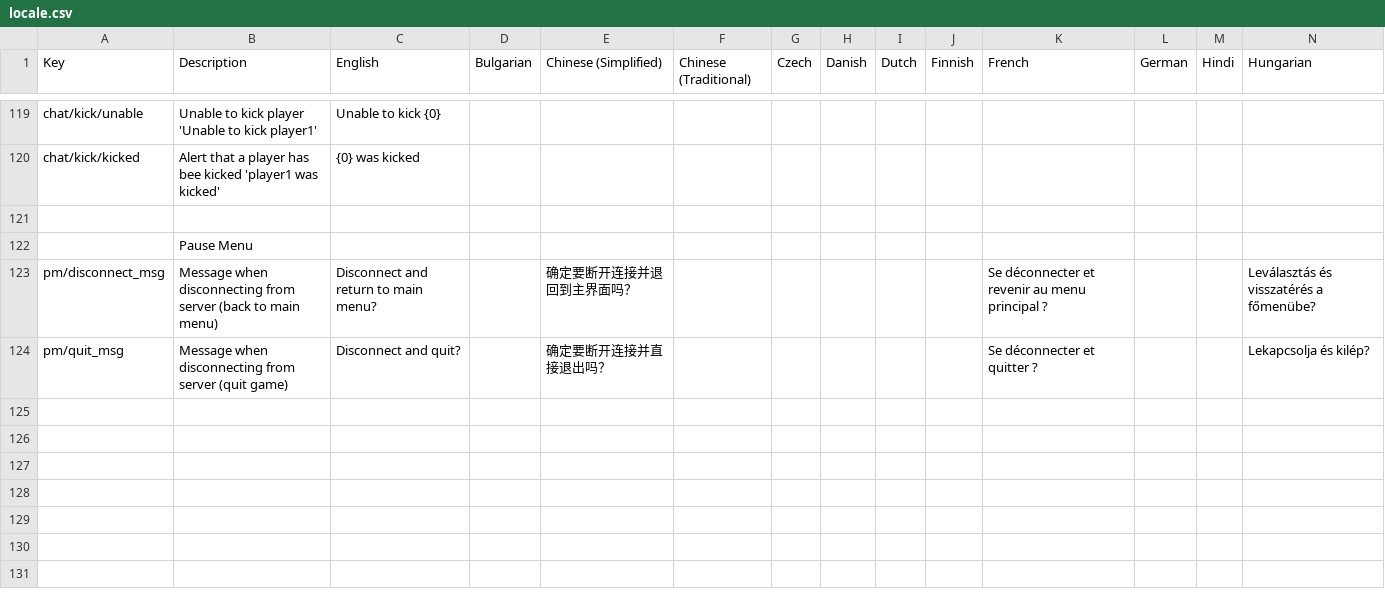
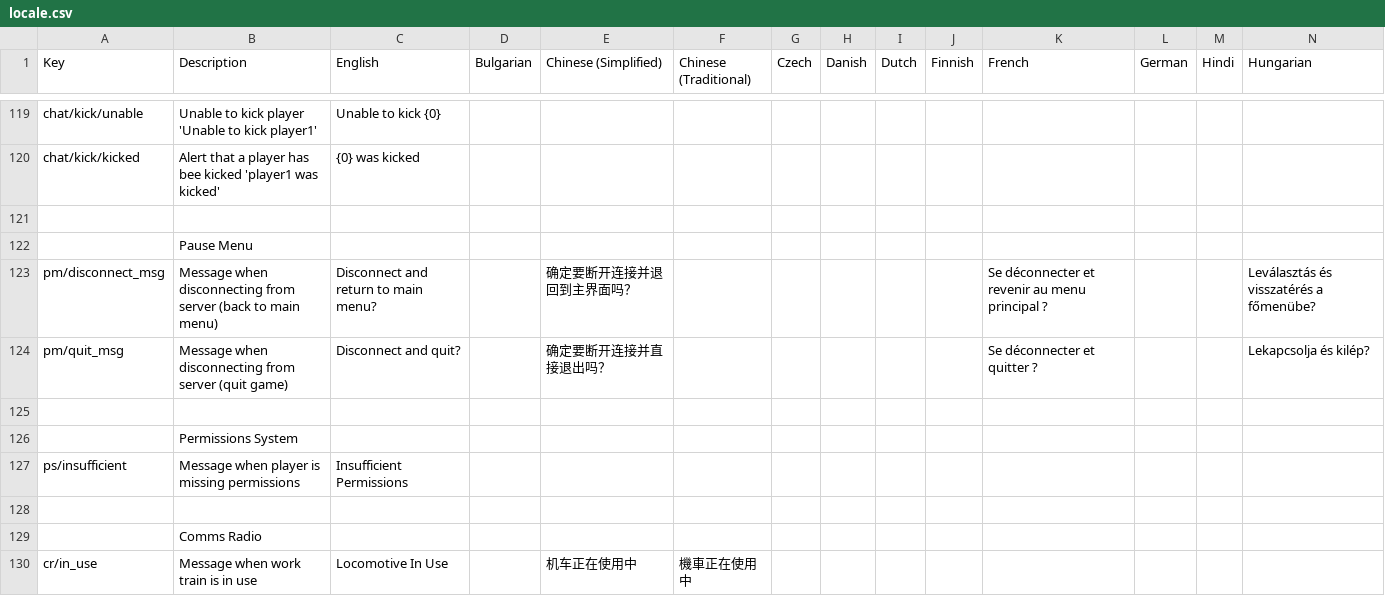
Before and after one commit to DL2x/dv-multiplayer, a CSV file: locale.csv, drawn as a sheet; only a part is shown, gaps mark what is left out; rows hold the shown columns only; the diff names each change by its address in the sheet, - before the commit and + after, or states it on an @@ line.

Commit message:
Initial commit for Work Train Functionality
Allow clients to request work trains.

```diff
--- a/locale.csv
+++ b/locale.csv
+row 125: (empty)
+row 126:  | Permissions System
+row 127: ps/insufficient | Message when player is missing permissions | Insufficient Permissions
+row 128: (empty)
+row 129:  | Comms Radio
+row 130: cr/in_use | Message when work train is in use | Locomotive In Use |  | 机车正在使用中 | 機車正在使用中
```
Also changed, not shown: 13 other files.
